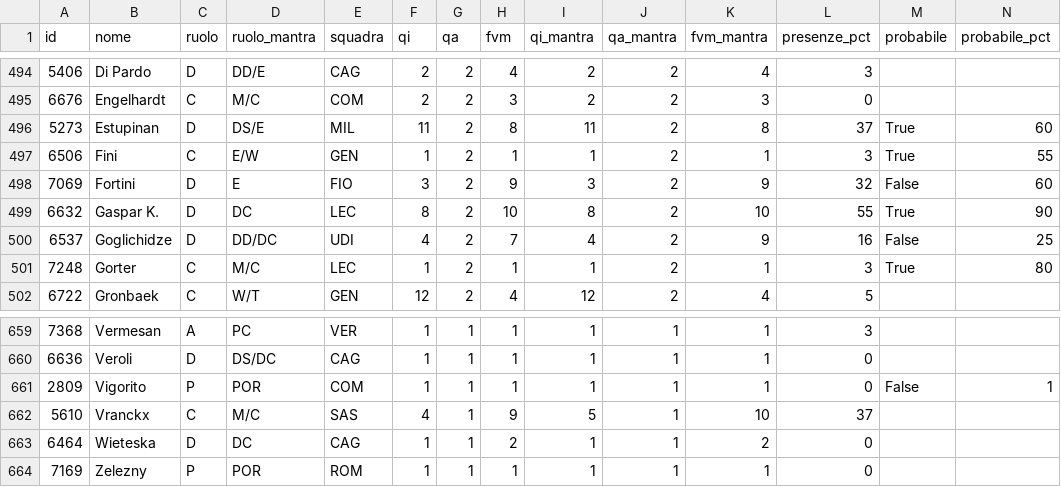
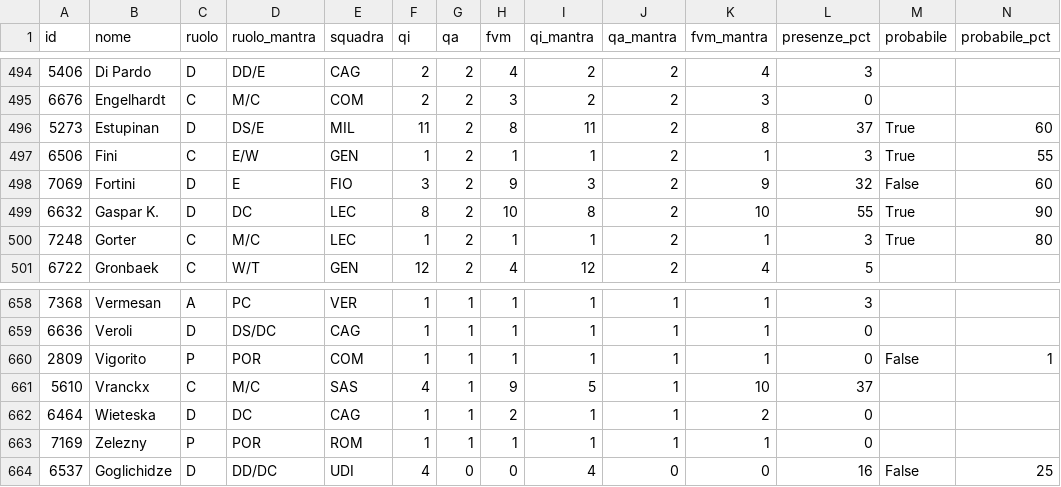
Before and after one commit to 02kiki02/Fanta, a CSV file: data/fantacalcio_db.csv, drawn as a sheet; only a part is shown, gaps mark what is left out; removed rows and columns are numbered as before the commit, all else as after; rows hold the shown columns only; the diff names each change by its address in the sheet, - before the commit and + after, or states it on an @@ line.

```diff
--- a/data/fantacalcio_db.csv
+++ b/data/fantacalcio_db.csv
-row 500: 6537 | Goglichidze | D | DD/DC | UDI | 4 | 2 | 7 | 4 | 2 | 9 | 16 | False | 25
+row 664: 6537 | Goglichidze | D | DD/DC | UDI | 4 | 0 | 0 | 4 | 0 | 0 | 16 | False | 25
```
Also changed, not shown: 1 other file.
